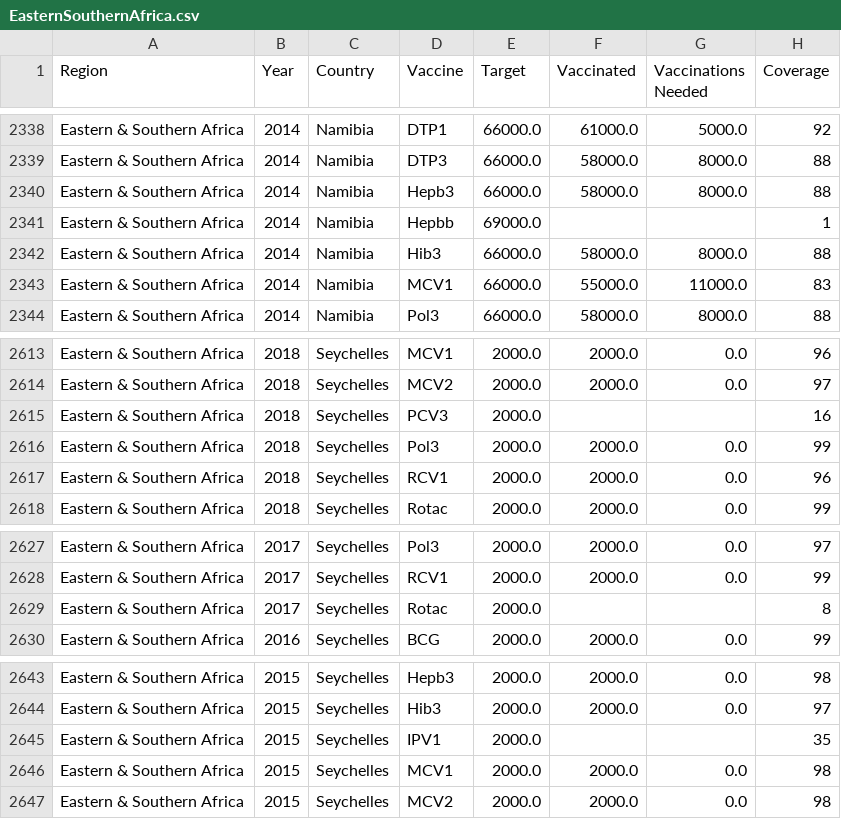
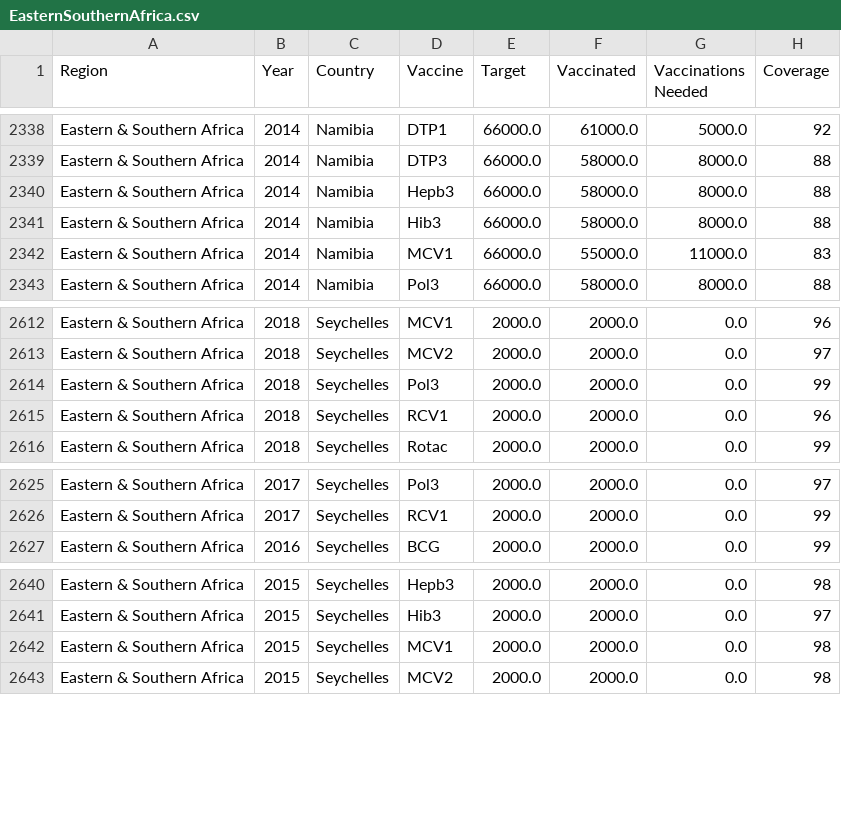
Before and after one commit to JMartinRutgers/JM_UNICEF-Vaccination-Production-Prediction, a CSV file: CSVs/EasternSouthernAfrica.csv, drawn as a sheet; only a part is shown, gaps mark what is left out; the diff names each change by its address in the sheet, - before the commit and + after, or states it on an @@ line.

Commit message:
r predictions all vaccines and regions

```diff
--- a/CSVs/EasternSouthernAfrica.csv
+++ b/CSVs/EasternSouthernAfrica.csv
-row 2341: Eastern & Southern Africa | 2014 | Namibia | Hepbb | 69000.0 |  |  | 1
-row 2615: Eastern & Southern Africa | 2018 | Seychelles | PCV3 | 2000.0 |  |  | 16
-row 2629: Eastern & Southern Africa | 2017 | Seychelles | Rotac | 2000.0 |  |  | 8
-row 2645: Eastern & Southern Africa | 2015 | Seychelles | IPV1 | 2000.0 |  |  | 35
```
Also changed, not shown: CSVs/EasternEuropeCentralAsia.csv, 4 other files.
